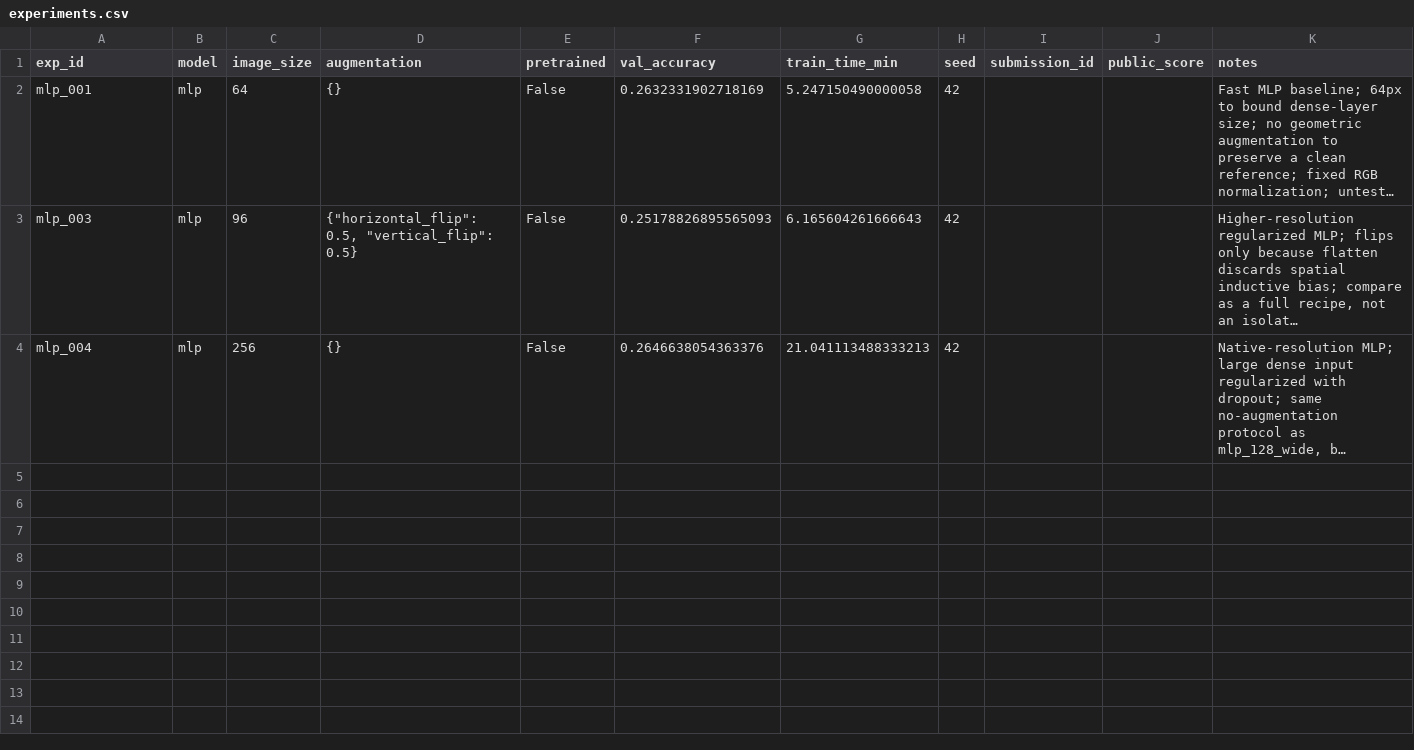
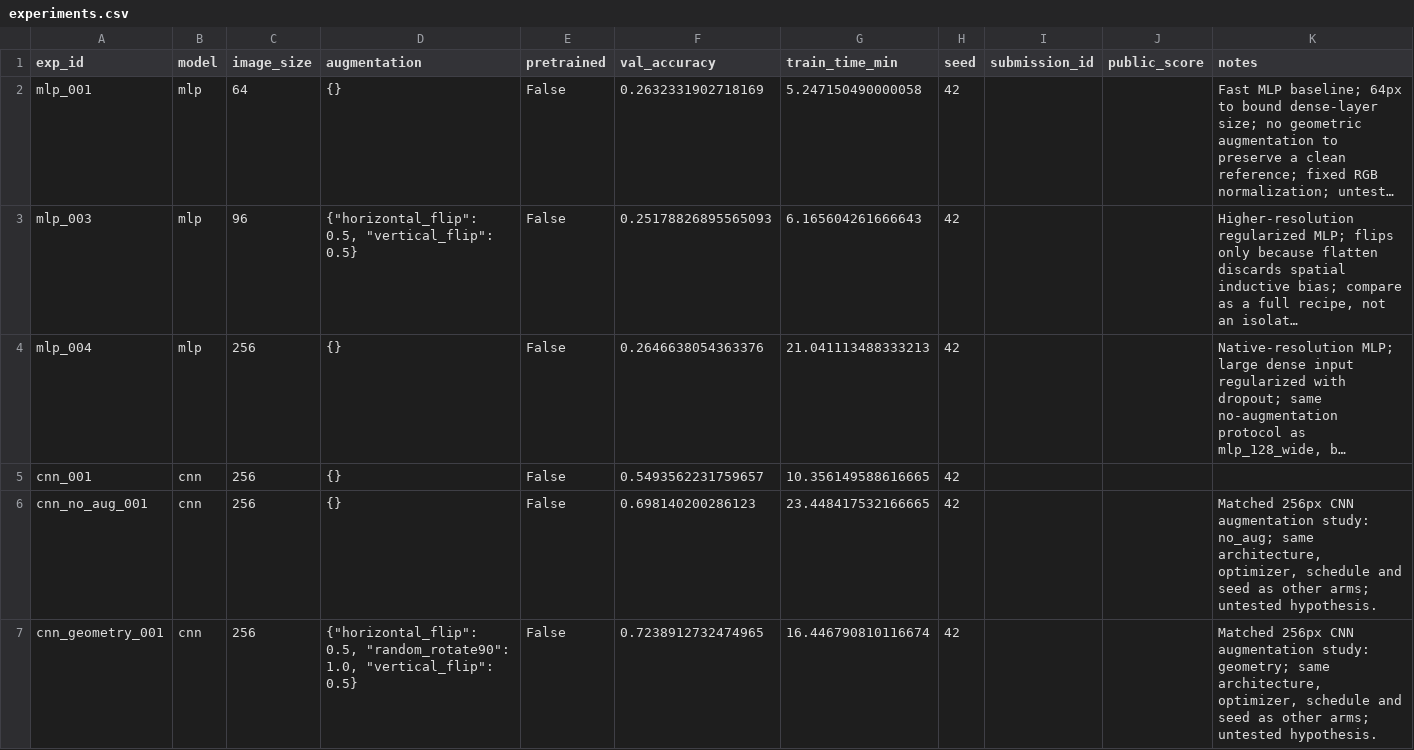
Before and after one commit to GreatDruk/geo-satellite-snapshots, a CSV file: experiments.csv, drawn as a sheet; only a part is shown; long unchanged cells end in …; the diff covers the shown part only; the diff names each change by its address in the sheet, - before the commit and + after, or states it on an @@ line.

Commit message:
feat(data): add CNN experiments with various augmentation strategies

```diff
--- a/experiments.csv
+++ b/experiments.csv
+row 5: cnn_001 | cnn | 256 | {} | False | 0.5493562231759657 | 10.356149588616665 | 42
+row 6: cnn_no_aug_001 | cnn | 256 | {} | False | 0.698140200286123 | 23.448417532166665 | 42 |  |  | Matched 256px CNN augmentation study: no_aug; same architecture, optimizer, schedule and seed as other arms; untested hypothesis.
+row 7: cnn_geometry_001 | cnn | 256 | {"horizontal_flip": 0.5, "random_rotate90": 1.0, "vertical_flip": 0.5} | False | 0.7238912732474965 | 16.446790810116674 | 42 |  |  | Matched 256px CNN augmentation study: geometry; same architecture, optimizer, schedule and seed as other arms; untested hypothesis.
```
Also changed, not shown: 2 added rows elsewhere in this file.
